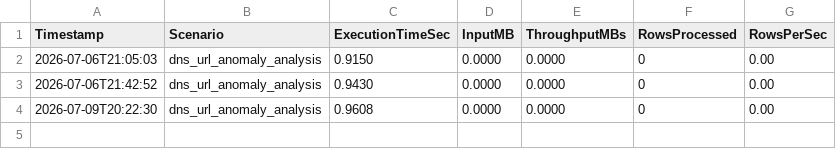
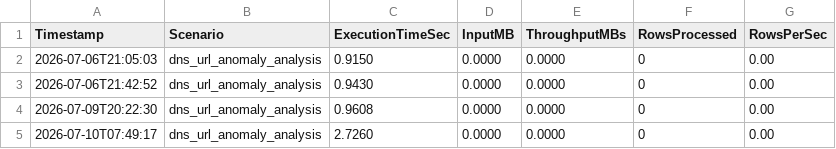
Before and after one commit to Cyber-Threat-Hunting-Playground/m-ath-threat-hunting-catalog, a CSV file: scenarios/kpis.csv, drawn as a sheet.

```diff
--- a/scenarios/kpis.csv
+++ b/scenarios/kpis.csv
@@ -4 +4,2 @@ Timestamp,Scenario,ExecutionTimeSec,InputMB,ThroughputMBs,RowsProcessed,RowsPerS
 2026-07-09T20:22:30,dns_url_anomaly_analysis,0.9608,0.0000,0.0000,0,0.00
+2026-07-10T07:49:17,dns_url_anomaly_analysis,2.7260,0.0000,0.0000,0,0.00
```
Also changed, not shown: 28 other files.
